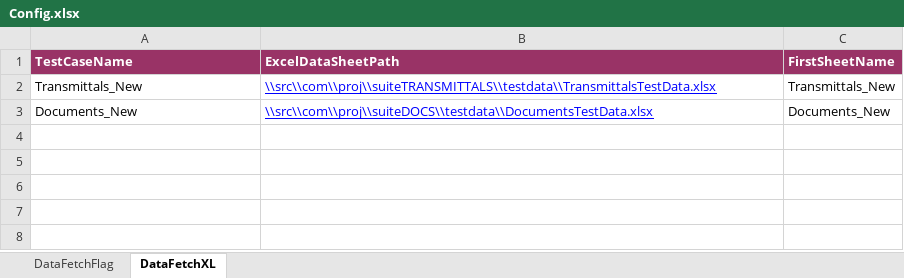
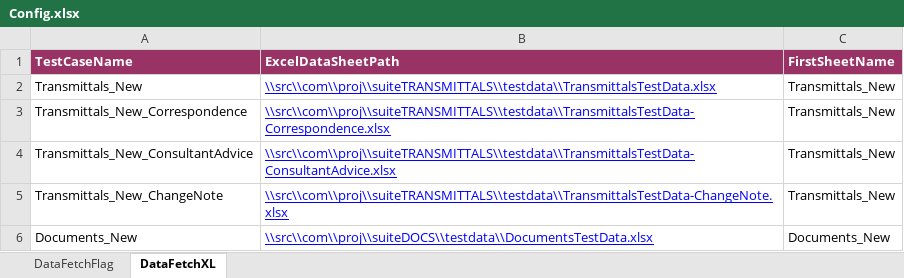
Before and after one commit to Shaikin/FulcRepo, an Excel workbook: Falcrum_Trunk/src/com/proj/config/Config.xlsx, sheet DataFetchXL, drawn as a sheet; values as stored, in another font and other column widths than the file's, no borders; the diff names each change by its address in the sheet, - before the commit and + after, or states it on an @@ line.

Commit message:
Segg the new transmittals and included the data files for poc

```diff
--- a/Falcrum_Trunk/src/com/proj/config/Config.xlsx (sheet DataFetchXL)
+++ b/Falcrum_Trunk/src/com/proj/config/Config.xlsx (sheet DataFetchXL)
+row 3: Transmittals_New_Correspondence | \\src\\com\\proj\\suiteTRANSMITTALS\\testdata\\TransmittalsTestData-Correspondence.xlsx | Transmittals_New
+row 4: Transmittals_New_ConsultantAdvice | \\src\\com\\proj\\suiteTRANSMITTALS\\testdata\\TransmittalsTestData-ConsultantAdvice.xlsx | Transmittals_New
+row 5: Transmittals_New_ChangeNote | \\src\\com\\proj\\suiteTRANSMITTALS\\testdata\\TransmittalsTestData-ChangeNote.xlsx | Transmittals_New
```
Also changed, not shown: sheet DataFetchFlag.
